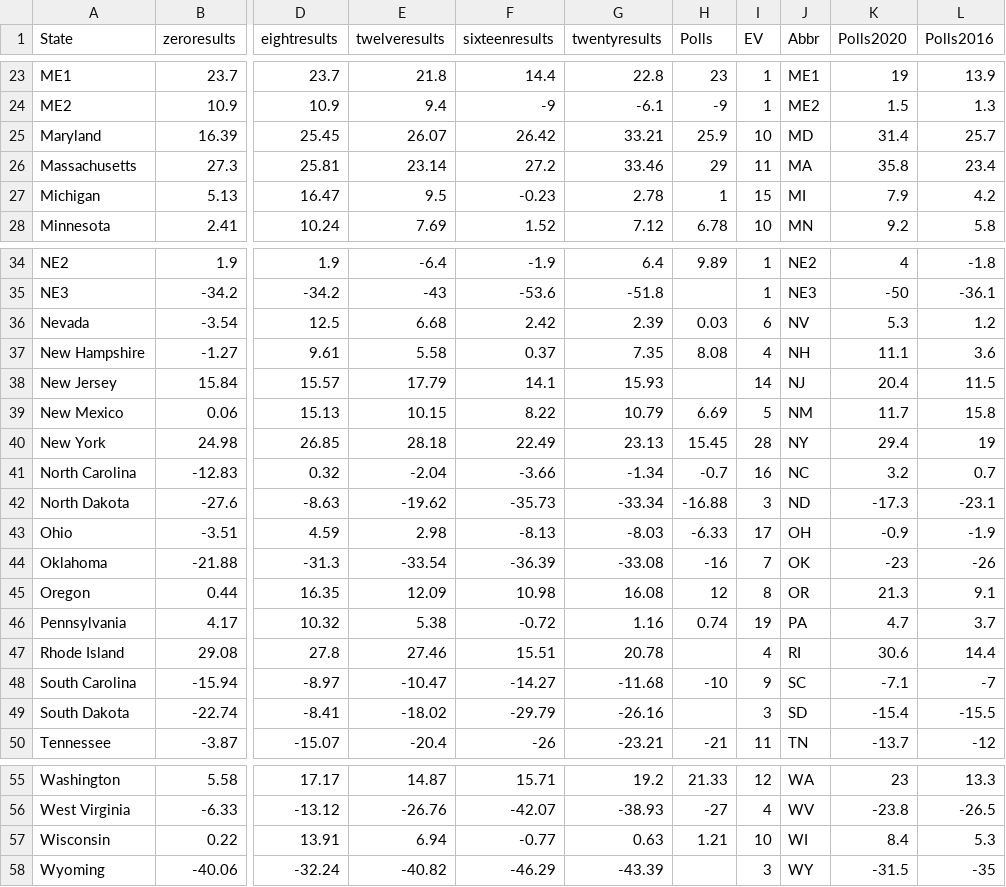
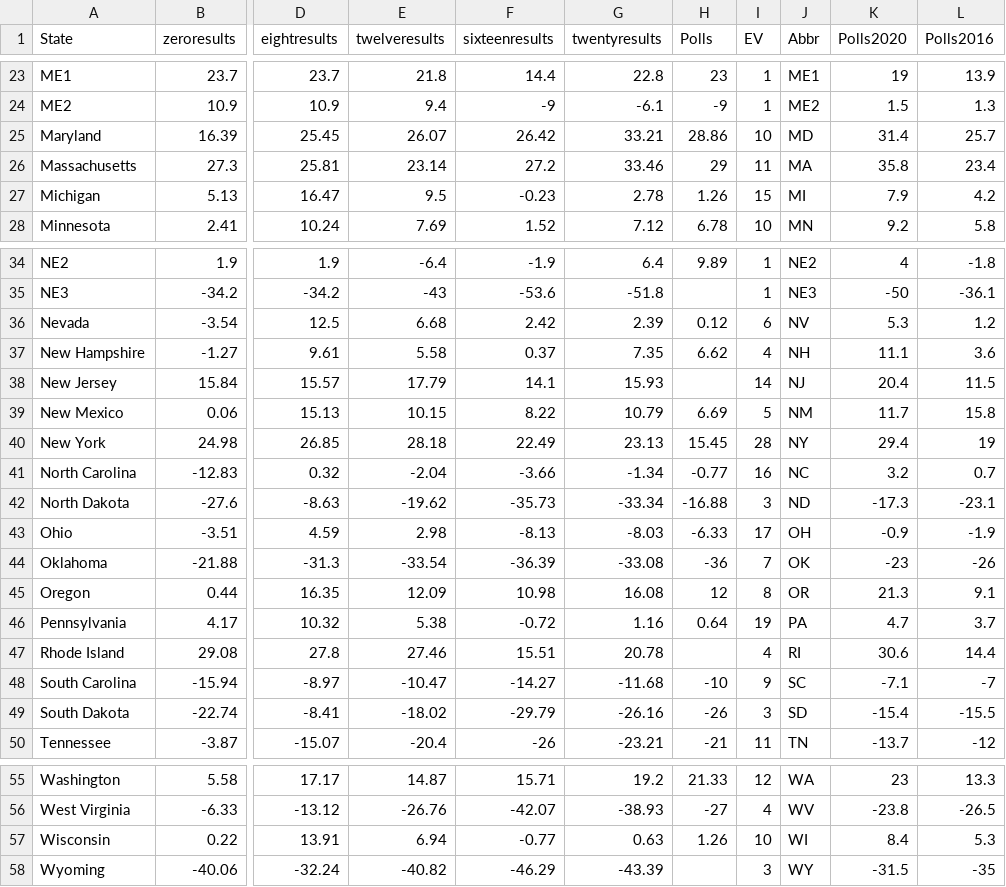
Before and after one commit to jessebeach50/electionmodel, a CSV file: ModelData/ElectionModelData.csv, drawn as a sheet; only a part is shown, gaps mark what is left out; the diff covers the shown part only; the diff names each change by its address in the sheet, - before the commit and + after, or states it on an @@ line.

Commit message:
Update ElectionModelData.csv

```diff
--- a/ModelData/ElectionModelData.csv
+++ b/ModelData/ElectionModelData.csv
-H25 (Polls): 25.9
+H25 (Polls): 28.86
-H27 (Polls): 1
+H27 (Polls): 1.26
-H36 (Polls): 0.03
+H36 (Polls): 0.12
-H37 (Polls): 8.08
+H37 (Polls): 6.62
-H41 (Polls): -0.7
+H41 (Polls): -0.77
-H44 (Polls): -16
+H44 (Polls): -36
-H46 (Polls): 0.74
+H46 (Polls): 0.64
-H49 (Polls): (empty)
+H49 (Polls): -26
-H57 (Polls): 1.21
+H57 (Polls): 1.26
```
Also changed, not shown: 5 edited cells elsewhere in this file.
